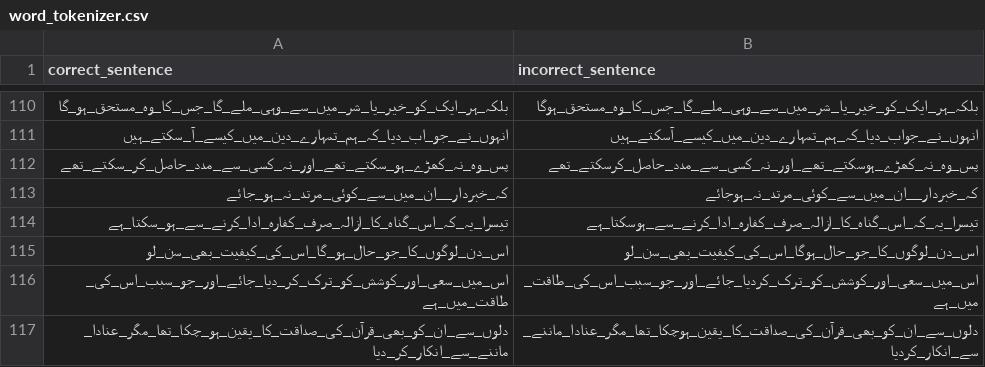
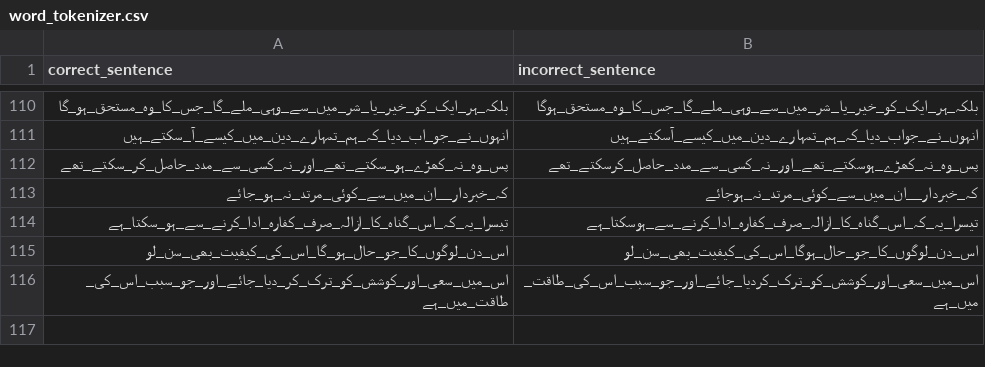
Before and after one commit to urduhack/resources, a CSV file: evaluation/word_tokenizer.csv, drawn as a sheet; only a part is shown, gaps mark what is left out; the diff names each change by its address in the sheet, - before the commit and + after, or states it on an @@ line.

Commit message:
[bug] bug fixed

```diff
--- a/evaluation/word_tokenizer.csv
+++ b/evaluation/word_tokenizer.csv
-row 117: دلوں_سے_ان_کو_بھی_قرآن_کی_صداقت_کا_یقین_ہو_چکا_تھا_مگر_عنادا_ماننے_سے_انکار_کر_دیا | دلوں_سے_ان_کو_بھی_قرآن_کی_صداقت_کا_یقین_ہوچکا_تھا_مگر_عنادا_ماننے_سے_انکار_کردیا
```
